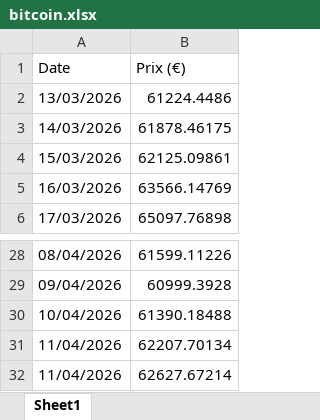
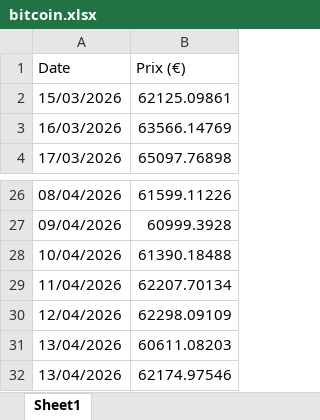
Before and after one commit to danielkpakpapro-cmd/crypto-dashboard, an Excel workbook: data/bitcoin.xlsx, sheet Sheet1, drawn as a sheet; only a part is shown, gaps mark what is left out; values as stored, in another font and other column widths than the file's, no borders; removed rows and columns are numbered as before the commit, all else as after; the diff names each change by its address in the sheet, - before the commit and + after, or states it on an @@ line.

```diff
--- a/data/bitcoin.xlsx (sheet Sheet1)
+++ b/data/bitcoin.xlsx (sheet Sheet1)
-row 2: 13/03/2026 | 61224.4486
-row 3: 14/03/2026 | 61878.46175
-row 32: 11/04/2026 | 62627.67214
+row 30: 12/04/2026 | 62298.09109
+row 31: 13/04/2026 | 60611.08203
+row 32: 13/04/2026 | 62174.97546
```
Also changed, not shown: 4 other files.
